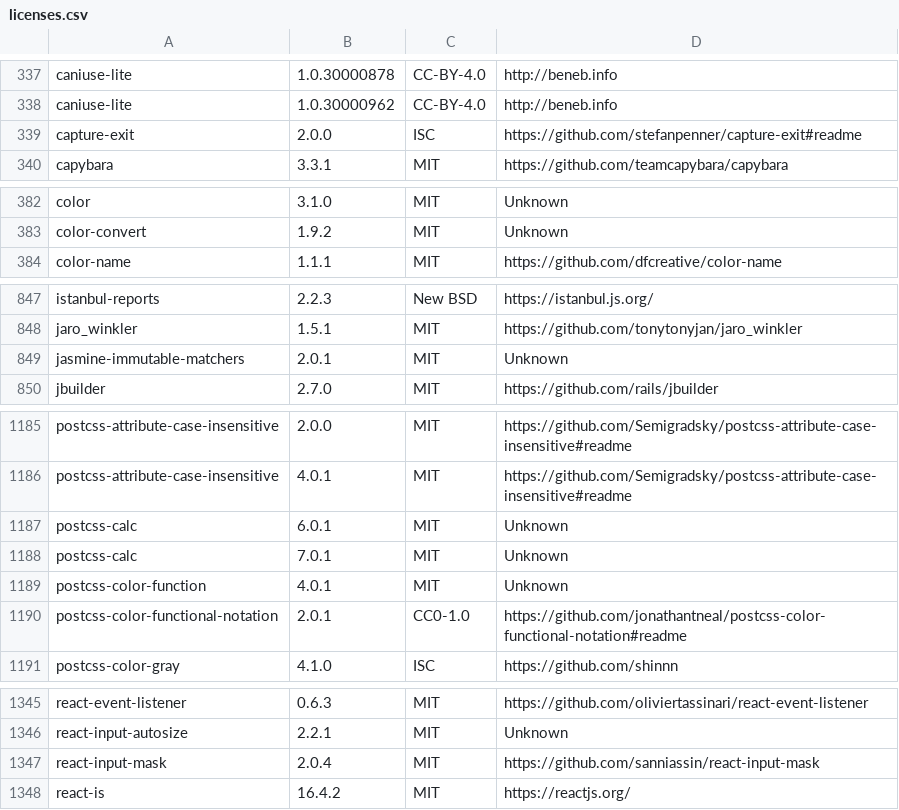
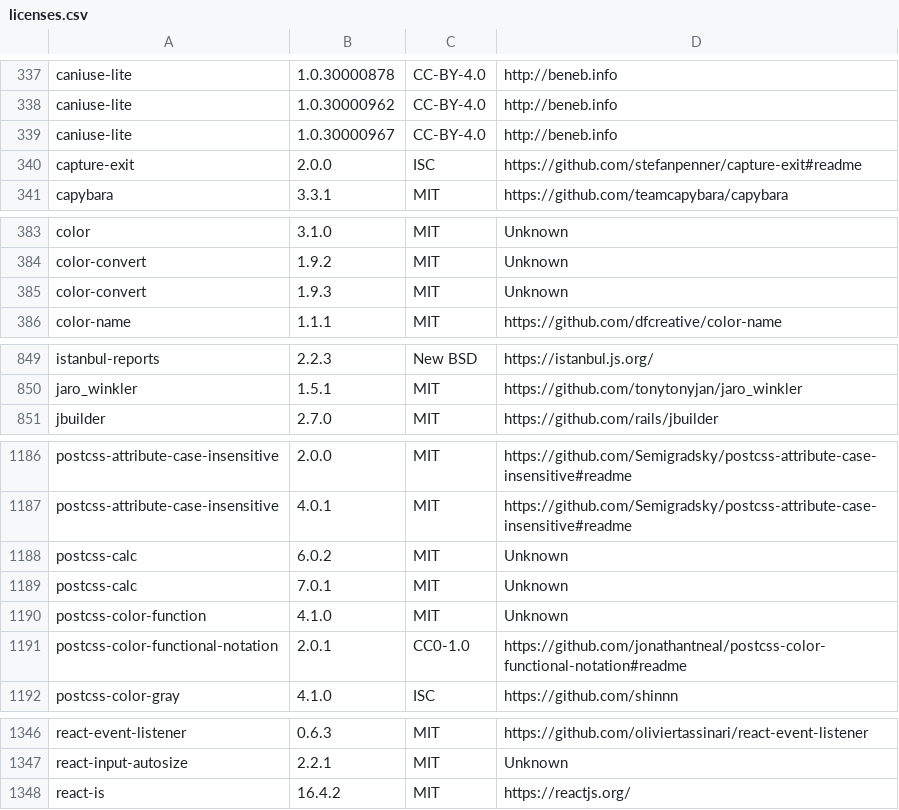
Before and after one commit to GajulaNagaPradeep/cans, a CSV file: legal/licenses.csv, drawn as a sheet; only a part is shown, gaps mark what is left out; the diff covers the shown part only.

```diff
--- a/legal/licenses.csv
+++ b/legal/licenses.csv
@@ -338,2 +338,3 @@ caniuse-lite,1.0.30000878,CC-BY-4.0,http://beneb.info
 caniuse-lite,1.0.30000962,CC-BY-4.0,http://beneb.info
+caniuse-lite,1.0.30000967,CC-BY-4.0,http://beneb.info
 capture-exit,2.0.0,ISC,https://github.com/stefanpenner/capture-exit#readme
@@ -383,2 +384,3 @@ color,3.1.0,MIT,Unknown
 color-convert,1.9.2,MIT,Unknown
+color-convert,1.9.3,MIT,Unknown
 color-name,1.1.1,MIT,https://github.com/dfcreative/color-name
@@ -848,3 +850,2 @@ istanbul-reports,2.2.3,New BSD,https://istanbul.js.org/
 jaro_winkler,1.5.1,MIT,https://github.com/tonytonyjan/jaro_winkler
-jasmine-immutable-matchers,2.0.1,MIT,Unknown
 jbuilder,2.7.0,MIT,https://github.com/rails/jbuilder
@@ -1186,5 +1187,5 @@ postcss-attribute-case-insensitive,2.0.0,MIT,https://github.com/Semigradsky/post
 postcss-attribute-case-insensitive,4.0.1,MIT,https://github.com/Semigradsky/postcss-attribute-case-insensitive#readme
-postcss-calc,6.0.1,MIT,Unknown
+postcss-calc,6.0.2,MIT,Unknown
 postcss-calc,7.0.1,MIT,Unknown
-postcss-color-function,4.0.1,MIT,Unknown
+postcss-color-function,4.1.0,MIT,Unknown
 postcss-color-functional-notation,2.0.1,CC0-1.0,https://github.com/jonathantneal/postcss-color-functional-notation#readme
@@ -1346,3 +1347,2 @@ react-event-listener,0.6.3,MIT,https://github.com/oliviertassinari/react-event-l
 react-input-autosize,2.2.1,MIT,Unknown
-react-input-mask,2.0.4,MIT,https://github.com/sanniassin/react-input-mask
 react-is,16.4.2,MIT,https://reactjs.org/
```
Also changed, not shown: 3 edited cells elsewhere in this file, 4 other files.
